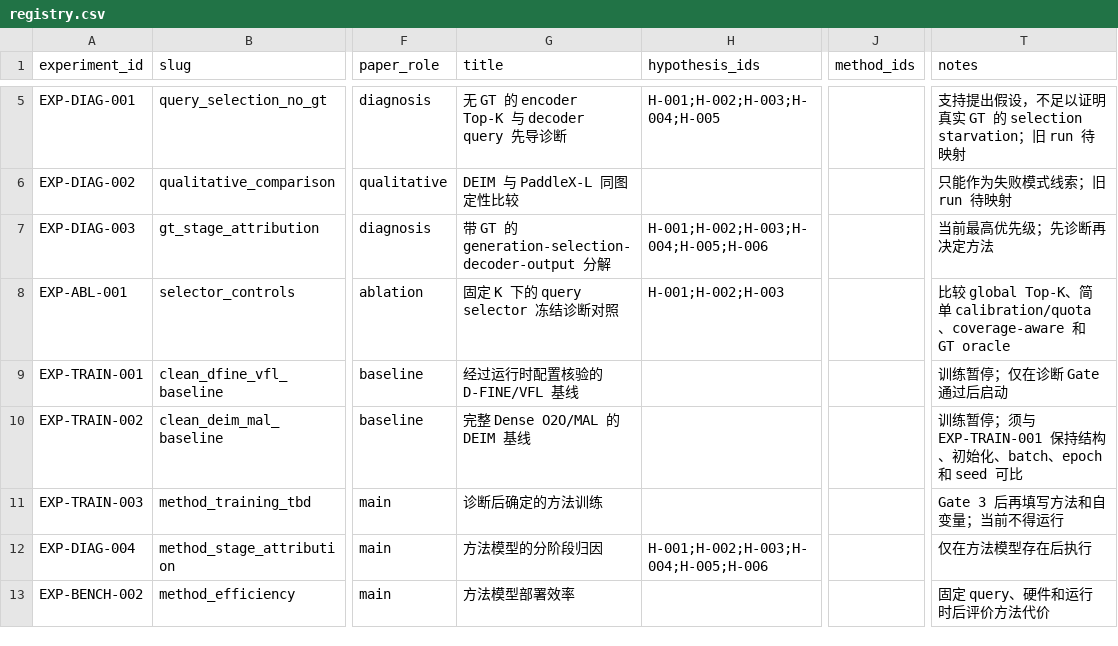
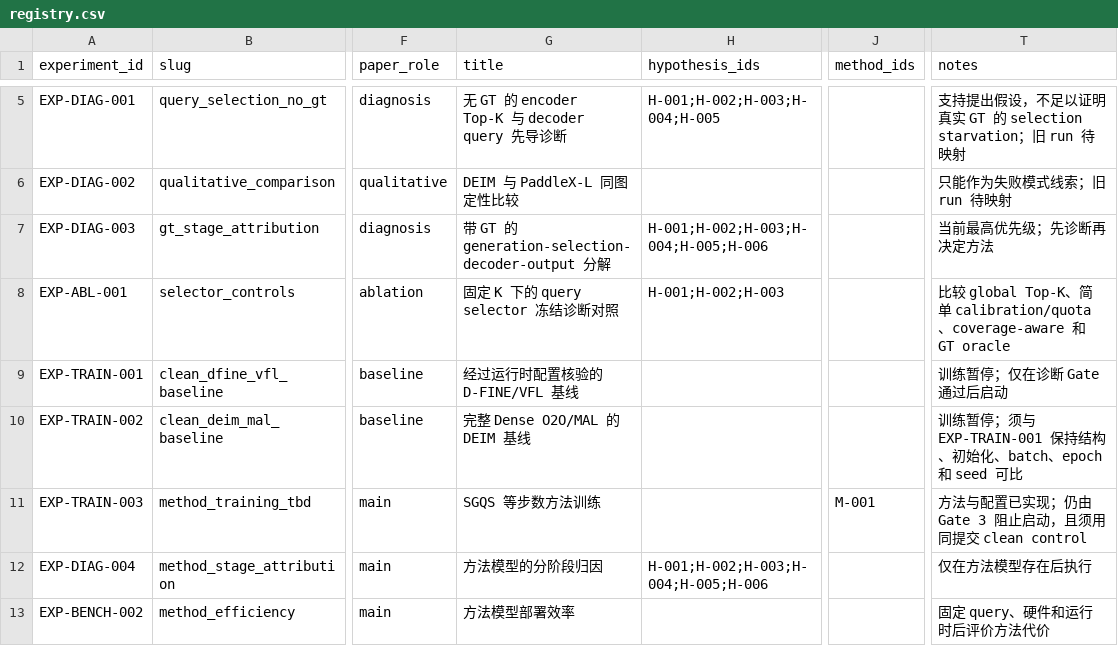
Before and after one commit to EnroutePacer/Dense-Single-type-Detection, a CSV file: article/experiments/registry.csv, drawn as a sheet; only a part is shown, gaps mark what is left out; the diff names each change by its address in the sheet, - before the commit and + after, or states it on an @@ line.

Commit message:
Document SGQS losses and research protocol

```diff
--- a/article/experiments/registry.csv
+++ b/article/experiments/registry.csv
-G11 (title): 诊断后确定的方法训练
+G11 (title): SGQS 等步数方法训练
-J11 (method_ids): (empty)
+J11 (method_ids): M-001
-T11 (notes): Gate 3 后再填写方法和自变量；当前不得运行
+T11 (notes): 方法与配置已实现；仍由 Gate 3 阻止启动，且须用同提交 clean control
```
Also changed, not shown: 21 other files.
